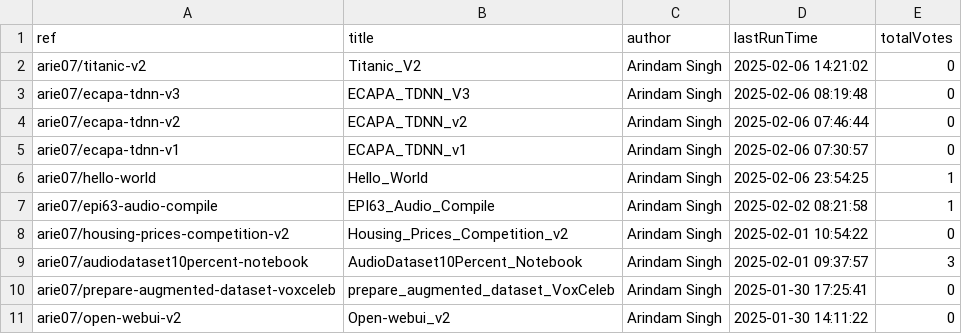
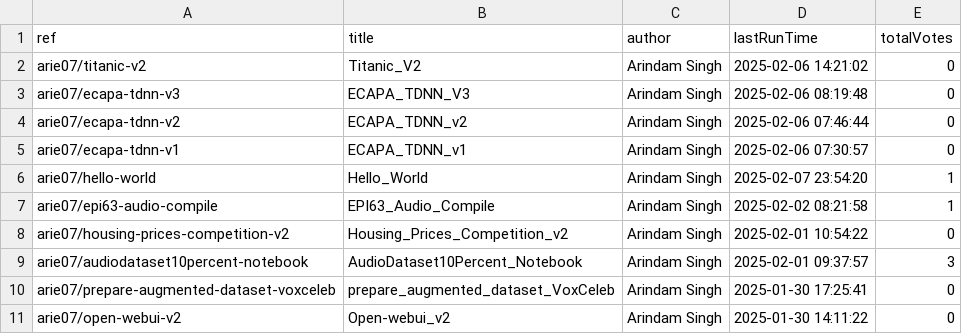
Before and after one commit to SinghArindam/Kaggle, a CSV file: notebooks/kaggle_notebooks.csv, drawn as a sheet; only a part is shown.

```diff
--- a/notebooks/kaggle_notebooks.csv
+++ b/notebooks/kaggle_notebooks.csv
@@ -5,3 +5,3 @@ arie07/ecapa-tdnn-v2,ECAPA_TDNN_v2,Arindam Singh,2025-02-06 07:46:44,0
 arie07/ecapa-tdnn-v1,ECAPA_TDNN_v1,Arindam Singh,2025-02-06 07:30:57,0
-arie07/hello-world,Hello_World,Arindam Singh,2025-02-06 23:54:25,1
+arie07/hello-world,Hello_World,Arindam Singh,2025-02-07 23:54:20,1
 arie07/epi63-audio-compile,EPI63_Audio_Compile,Arindam Singh,2025-02-02 08:21:58,1
```
Also changed, not shown: 2 other files.
